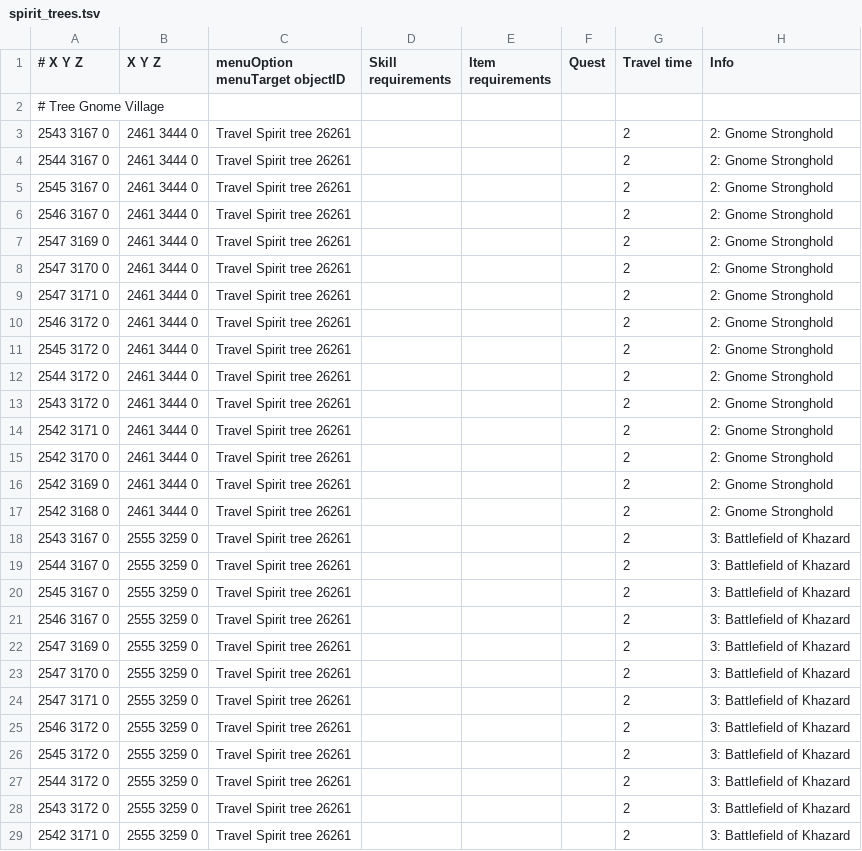
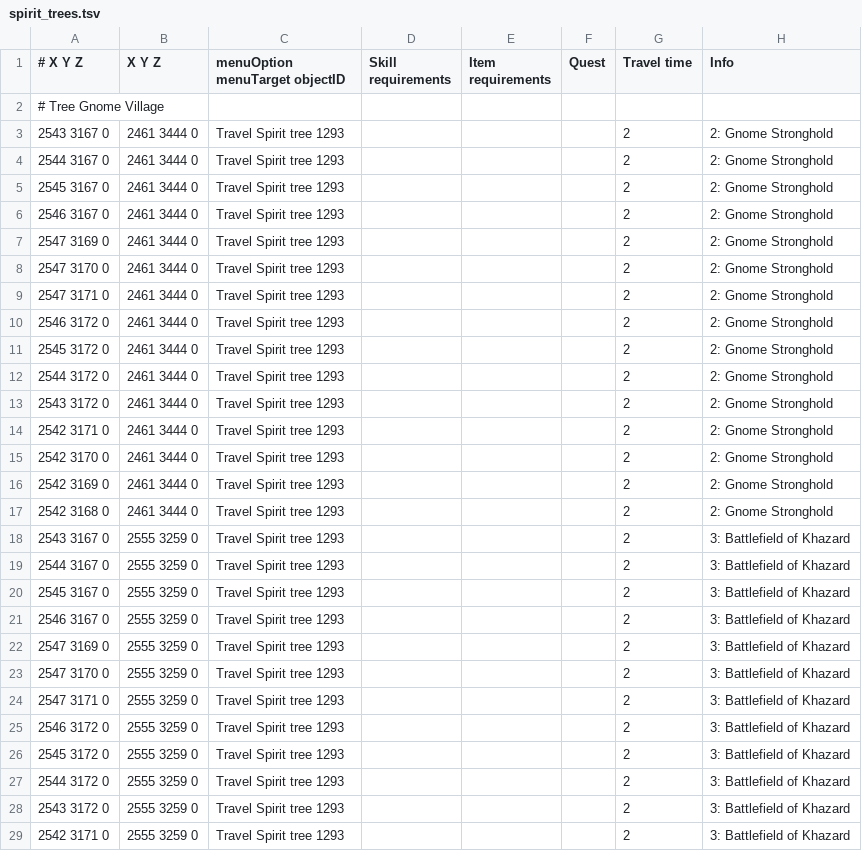
Before and after one commit to NewGenEng/Microbot, a TSV file: runelite-client/src/main/resources/net/runelite/client/plugins/microbot/shortestpath/spirit_trees.tsv, drawn as a sheet; only a part is shown; the diff covers the shown part only.

Commit message:
Improved Readability & Fixed more ObjectIDs

```diff
--- a/runelite-client/src/main/resources/net/runelite/client/plugins/microbot/shortestpath/spirit_trees.tsv
+++ b/runelite-client/src/main/resources/net/runelite/client/plugins/microbot/shortestpath/spirit_trees.tsv
@@ -2,28 +2,28 @@
 # Tree Gnome Village							
-2543 3167 0	2461 3444 0	Travel Spirit tree 26261				2	2: Gnome Stronghold
-2544 3167 0	2461 3444 0	Travel Spirit tree 26261				2	2: Gnome Stronghold
-2545 3167 0	2461 3444 0	Travel Spirit tree 26261				2	2: Gnome Stronghold
-2546 3167 0	2461 3444 0	Travel Spirit tree 26261				2	2: Gnome Stronghold
-2547 3169 0	2461 3444 0	Travel Spirit tree 26261				2	2: Gnome Stronghold
-2547 3170 0	2461 3444 0	Travel Spirit tree 26261				2	2: Gnome Stronghold
-2547 3171 0	2461 3444 0	Travel Spirit tree 26261				2	2: Gnome Stronghold
-2546 3172 0	2461 3444 0	Travel Spirit tree 26261				2	2: Gnome Stronghold
-2545 3172 0	2461 3444 0	Travel Spirit tree 26261				2	2: Gnome Stronghold
-2544 3172 0	2461 3444 0	Travel Spirit tree 26261				2	2: Gnome Stronghold
-2543 3172 0	2461 3444 0	Travel Spirit tree 26261				2	2: Gnome Stronghold
-2542 3171 0	2461 3444 0	Travel Spirit tree 26261				2	2: Gnome Stronghold
-2542 3170 0	2461 3444 0	Travel Spirit tree 26261				2	2: Gnome Stronghold
-2542 3169 0	2461 3444 0	Travel Spirit tree 26261				2	2: Gnome Stronghold
-2542 3168 0	2461 3444 0	Travel Spirit tree 26261				2	2: Gnome Stronghold
-2543 3167 0	2555 3259 0	Travel Spirit tree 26261				2	3: Battlefield of Khazard
-2544 3167 0	2555 3259 0	Travel Spirit tree 26261				2	3: Battlefield of Khazard
-2545 3167 0	2555 3259 0	Travel Spirit tree 26261				2	3: Battlefield of Khazard
-2546 3167 0	2555 3259 0	Travel Spirit tree 26261				2	3: Battlefield of Khazard
-2547 3169 0	2555 3259 0	Travel Spirit tree 26261				2	3: Battlefield of Khazard
-2547 3170 0	2555 3259 0	Travel Spirit tree 26261				2	3: Battlefield of Khazard
-2547 3171 0	2555 3259 0	Travel Spirit tree 26261				2	3: Battlefield of Khazard
-2546 3172 0	2555 3259 0	Travel Spirit tree 26261				2	3: Battlefield of Khazard
-2545 3172 0	2555 3259 0	Travel Spirit tree 26261				2	3: Battlefield of Khazard
-2544 3172 0	2555 3259 0	Travel Spirit tree 26261				2	3: Battlefield of Khazard
-2543 3172 0	2555 3259 0	Travel Spirit tree 26261				2	3: Battlefield of Khazard
-2542 3171 0	2555 3259 0	Travel Spirit tree 26261				2	3: Battlefield of Khazard
+2543 3167 0	2461 3444 0	Travel Spirit tree 1293				2	2: Gnome Stronghold
+2544 3167 0	2461 3444 0	Travel Spirit tree 1293				2	2: Gnome Stronghold
+2545 3167 0	2461 3444 0	Travel Spirit tree 1293				2	2: Gnome Stronghold
+2546 3167 0	2461 3444 0	Travel Spirit tree 1293				2	2: Gnome Stronghold
+2547 3169 0	2461 3444 0	Travel Spirit tree 1293				2	2: Gnome Stronghold
+2547 3170 0	2461 3444 0	Travel Spirit tree 1293				2	2: Gnome Stronghold
+2547 3171 0	2461 3444 0	Travel Spirit tree 1293				2	2: Gnome Stronghold
+2546 3172 0	2461 3444 0	Travel Spirit tree 1293				2	2: Gnome Stronghold
+2545 3172 0	2461 3444 0	Travel Spirit tree 1293				2	2: Gnome Stronghold
+2544 3172 0	2461 3444 0	Travel Spirit tree 1293				2	2: Gnome Stronghold
+2543 3172 0	2461 3444 0	Travel Spirit tree 1293				2	2: Gnome Stronghold
+2542 3171 0	2461 3444 0	Travel Spirit tree 1293				2	2: Gnome Stronghold
+2542 3170 0	2461 3444 0	Travel Spirit tree 1293				2	2: Gnome Stronghold
+2542 3169 0	2461 3444 0	Travel Spirit tree 1293				2	2: Gnome Stronghold
+2542 3168 0	2461 3444 0	Travel Spirit tree 1293				2	2: Gnome Stronghold
+2543 3167 0	2555 3259 0	Travel Spirit tree 1293				2	3: Battlefield of Khazard
+2544 3167 0	2555 3259 0	Travel Spirit tree 1293				2	3: Battlefield of Khazard
+2545 3167 0	2555 3259 0	Travel Spirit tree 1293				2	3: Battlefield of Khazard
+2546 3167 0	2555 3259 0	Travel Spirit tree 1293				2	3: Battlefield of Khazard
+2547 3169 0	2555 3259 0	Travel Spirit tree 1293				2	3: Battlefield of Khazard
+2547 3170 0	2555 3259 0	Travel Spirit tree 1293				2	3: Battlefield of Khazard
+2547 3171 0	2555 3259 0	Travel Spirit tree 1293				2	3: Battlefield of Khazard
+2546 3172 0	2555 3259 0	Travel Spirit tree 1293				2	3: Battlefield of Khazard
+2545 3172 0	2555 3259 0	Travel Spirit tree 1293				2	3: Battlefield of Khazard
+2544 3172 0	2555 3259 0	Travel Spirit tree 1293				2	3: Battlefield of Khazard
+2543 3172 0	2555 3259 0	Travel Spirit tree 1293				2	3: Battlefield of Khazard
+2542 3171 0	2555 3259 0	Travel Spirit tree 1293				2	3: Battlefield of Khazard
```
Also changed, not shown: 118 edited cells elsewhere in this file, 1 other file.
